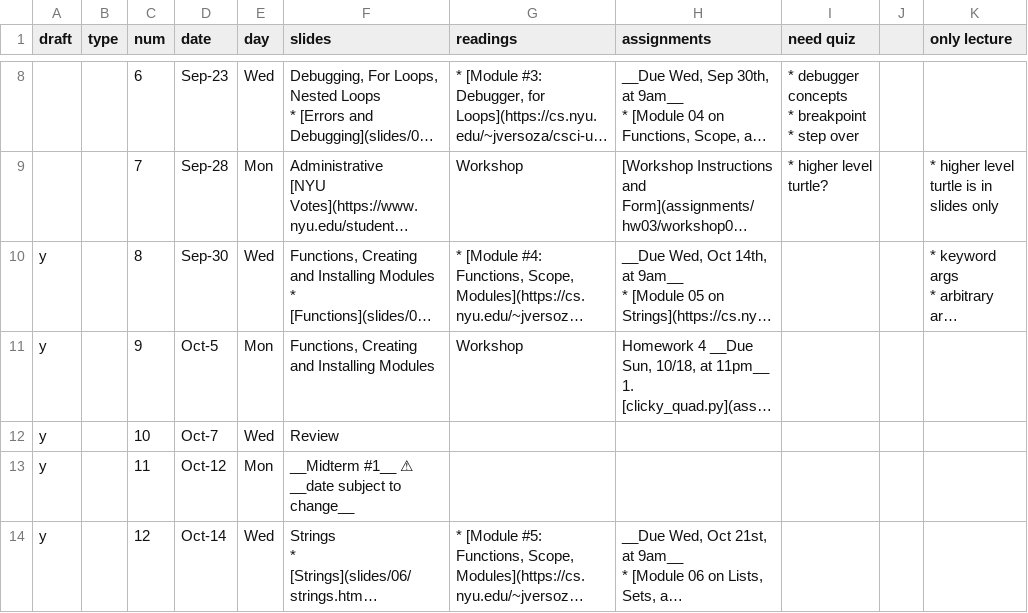
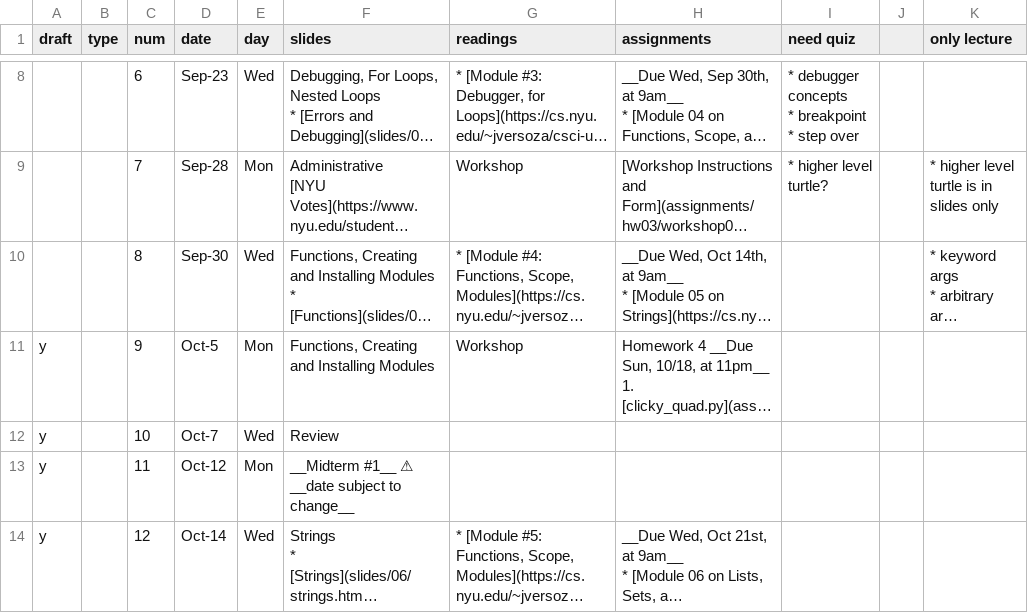
Before and after one commit to foureyes/csci-ua.0003-fall2020-001, a CSV file: _data/schedule.csv, drawn as a sheet; only a part is shown, gaps mark what is left out; long unchanged cells end in …; the diff names each change by its address in the sheet, - before the commit and + after, or states it on an @@ line.

Commit message:
add functions slides

```diff
--- a/_data/schedule.csv
+++ b/_data/schedule.csv
-A10 (draft): y
+A10 (draft): (empty)
```
Also changed, not shown: 1 other file.
